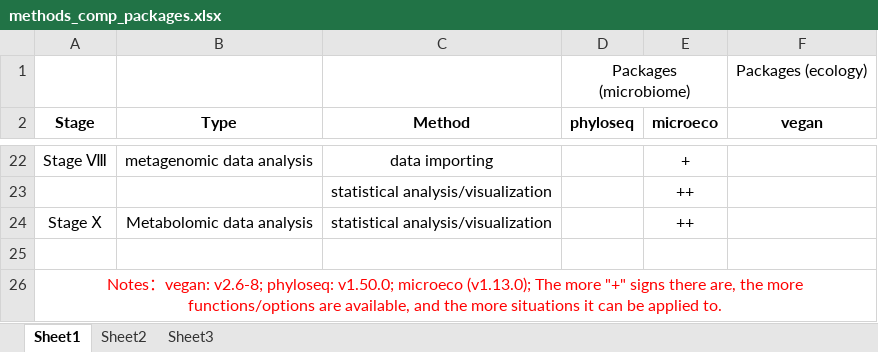
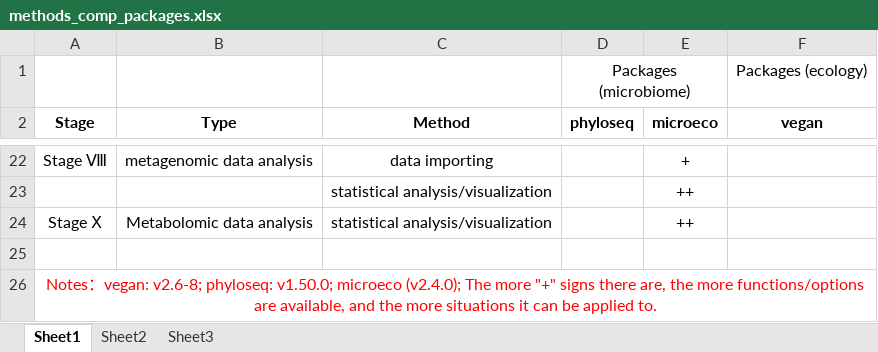
Before and after one commit to ChiLiubio/microeco_protocol_v1, an Excel workbook: methods_comp_packages.xlsx, sheet Sheet1, drawn as a sheet; only a part is shown, gaps mark what is left out; values as stored, in another font and other column widths than the file's, no borders; the diff names each change by its address in the sheet, - before the commit and + after, or states it on an @@ line.

Commit message:
for microeco v2.4.0

```diff
--- a/methods_comp_packages.xlsx (sheet Sheet1)
+++ b/methods_comp_packages.xlsx (sheet Sheet1)
-A26 (Stage): …v1.50.0; microeco (v1.13.0); The more…
+A26 (Stage): …v1.50.0; microeco (v2.4.0); The more…
```
Also changed, not shown: 9 other files.
